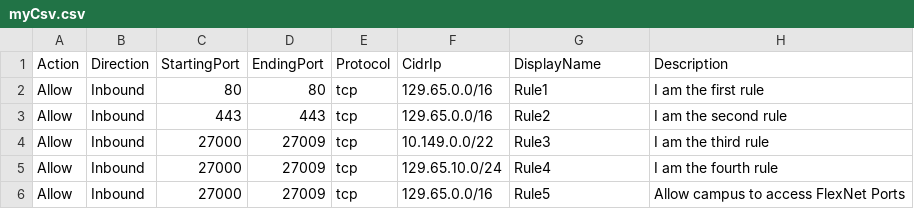
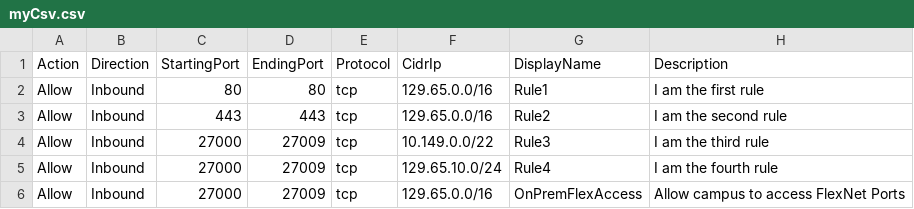
Before and after one commit to OkeyDokeyGnocchi/CsvToSg, a CSV file: myCsv.csv, drawn as a sheet.

```diff
--- a/myCsv.csv
+++ b/myCsv.csv
@@ -5,2 +5,2 @@ Allow,Inbound,27000,27009,tcp,10.149.0.0/22,Rule3,I am the third rule
 Allow,Inbound,27000,27009,tcp,129.65.10.0/24,Rule4,I am the fourth rule
-Allow,Inbound,27000,27009,tcp,129.65.0.0/16,Rule5,Allow campus to access FlexNet Ports
+Allow,Inbound,27000,27009,tcp,129.65.0.0/16,OnPremFlexAccess,Allow campus to access FlexNet Ports
```
Also changed, not shown: 3 other files.
